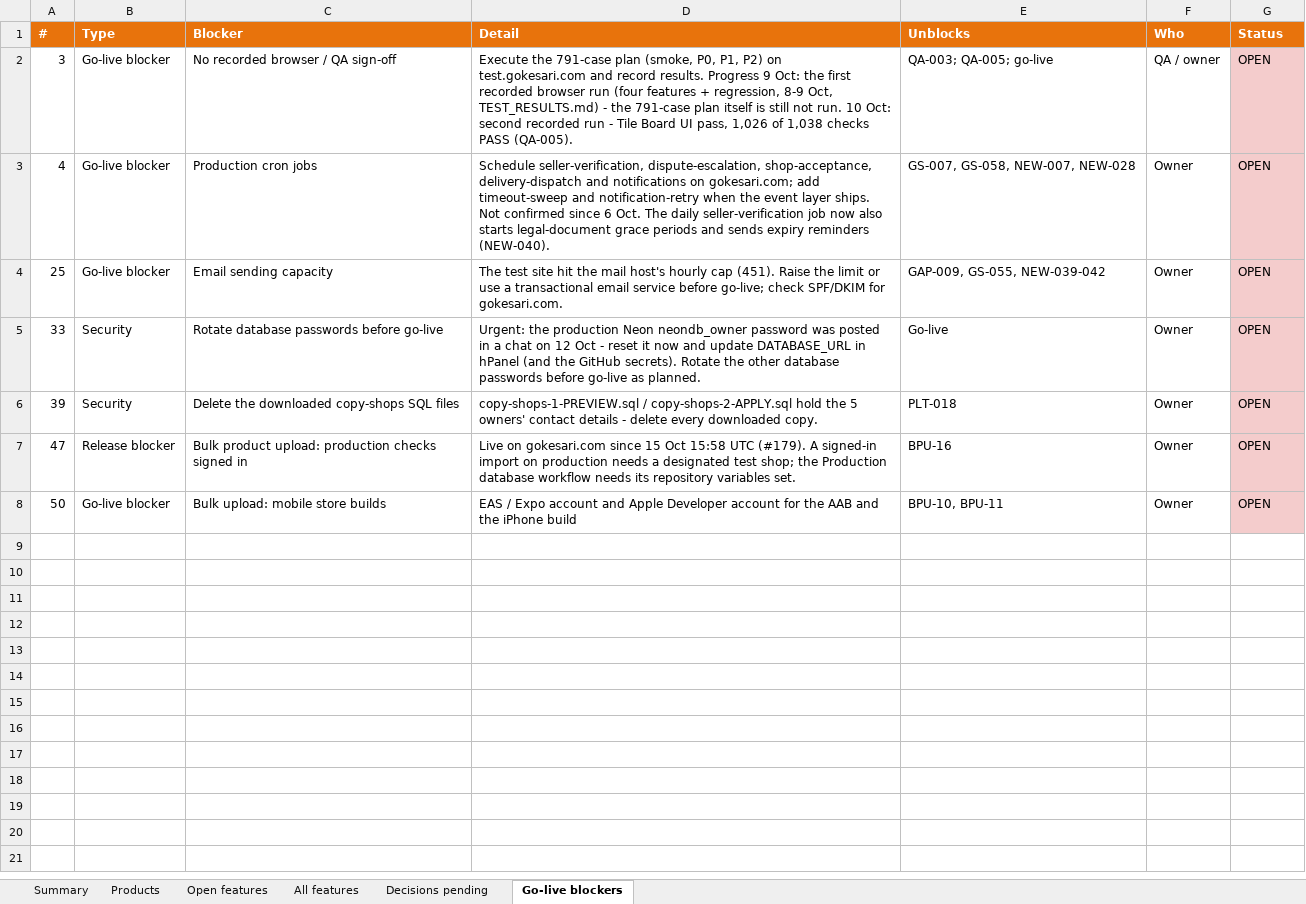
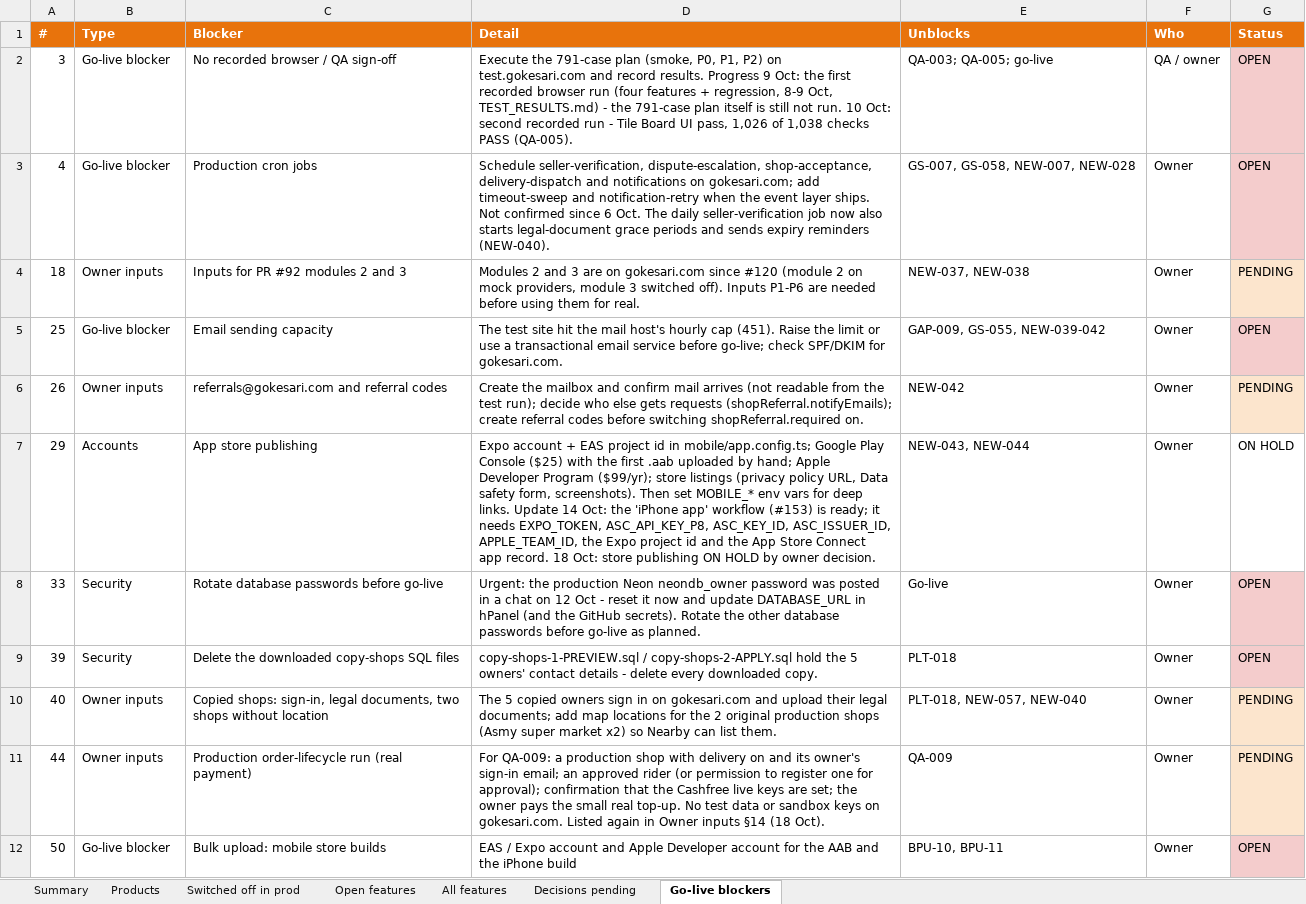
Before and after one commit to sanjaymorankar-debug/GoKesari, an Excel workbook: open-features.xlsx, sheet Go-live blockers, drawn as a sheet; only a part is shown; values as stored, in another font and other column widths than the file's, no borders; removed rows and columns are numbered as before the commit, all else as after; the diff covers the shown part only; the diff names each change by its address in the sheet, - before the commit and + after, or states it on an @@ line.

```diff
--- a/open-features.xlsx (sheet Go-live blockers)
+++ b/open-features.xlsx (sheet Go-live blockers)
+sheet tab: Switched off in prod
+row 4: 18 | Owner inputs | Inputs for PR #92 modules 2 and 3 | Modules 2 and 3 are on gokesari.com since #120 (module 2 on mock providers, module 3 switched off). Inputs P1-P6 are needed before using them for real. | NEW-037, NEW-038 | Owner | PENDING
+row 6: 26 | Owner inputs | referrals@gokesari.com and referral codes | Create the mailbox and confirm mail arrives (not readable from the test run); decide who else gets requests (shopReferral.notifyEmails); create referral codes before switching shopReferral.required on. | NEW-042 | Owner | PENDING
+row 7: 29 | Accounts | App store publishing | Expo account + EAS project id in mobile/app.config.ts; Google Play Console ($25) with the first .aab uploaded by hand; Apple Developer Program ($99/yr); store listings (privacy policy URL, Data safety form, screenshots). Then set MOBILE_* env vars for deep links. Update 14 Oct: the 'iPhone app' workflow (#153) is ready; it needs EXPO_TOKEN, ASC_API_KEY_P8, ASC_KEY_ID, ASC_ISSUER_ID, APPLE_TEAM_ID, the Expo project id and the App Store Connect app record. 18 Oct: store publishing ON HOLD by owner decision. | NEW-043, NEW-044 | Owner | ON HOLD
-row 7: 47 | Release blocker | Bulk product upload: production checks signed in | Live on gokesari.com since 15 Oct 15:58 UTC (#179). A signed-in import on production needs a designated test shop; the Production database workflow needs its repository variables set. | BPU-16 | Owner | OPEN
+row 10: 40 | Owner inputs | Copied shops: sign-in, legal documents, two shops without location | The 5 copied owners sign in on gokesari.com and upload their legal documents; add map locations for the 2 original production shops (Asmy super market x2) so Nearby can list them. | PLT-018, NEW-057, NEW-040 | Owner | PENDING
+row 11: 44 | Owner inputs | Production order-lifecycle run (real payment) | For QA-009: a production shop with delivery on and its owner's sign-in email; an approved rider (or permission to register one for approval); confirmation that the Cashfree live keys are set; the owner pays the small real top-up. No test data or sandbox keys on gokesari.com. Listed again in Owner inputs §14 (18 Oct). | QA-009 | Owner | PENDING
```
Also changed, not shown: 9 added rows elsewhere in this sheet, sheet Open features, sheet All features, sheet Decisions pending, sheet Products, sheet Summary, 2 other files.
